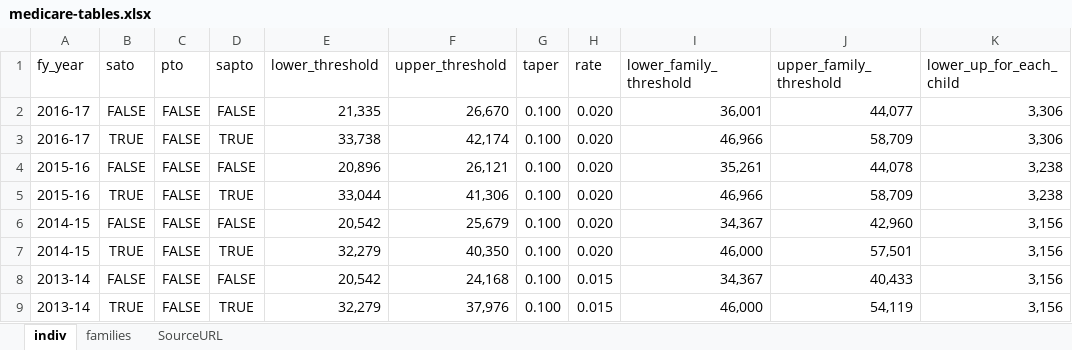
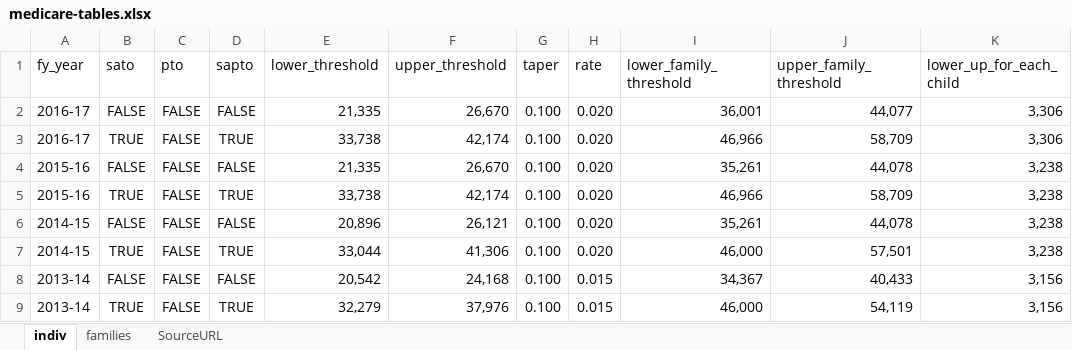
Before and after one commit to HughParsonage/grattan, an Excel workbook: data-raw/medicare-tables.xlsx, sheet indiv, drawn as a sheet; only a part is shown; values as stored, in another font and other column widths than the file's, no borders; the diff names each change by its address in the sheet, - before the commit and + after, or states it on an @@ line.

Commit message:
Reunite xlsx and sysdata.rda

```diff
--- a/data-raw/medicare-tables.xlsx (sheet indiv)
+++ b/data-raw/medicare-tables.xlsx (sheet indiv)
-E4 (lower_threshold): 20,896
+E4 (lower_threshold): 21,335
-F4 (upper_threshold): 26,121
+F4 (upper_threshold): 26,670
-E5 (lower_threshold): 33,044
+E5 (lower_threshold): 33,738
-F5 (upper_threshold): 41,306
+F5 (upper_threshold): 42,174
-E6 (lower_threshold): 20,542
+E6 (lower_threshold): 20,896
-F6 (upper_threshold): 25,679
+F6 (upper_threshold): 26,121
-I6 (lower_family_threshold): 34,367
+I6 (lower_family_threshold): 35,261
-J6 (upper_family_threshold): 42,960
+J6 (upper_family_threshold): 44,078
-K6:K7 (lower_up_for_each_child): 3,156
+K6:K7 (lower_up_for_each_child): 3,238
-E7 (lower_threshold): 32,279
+E7 (lower_threshold): 33,044
-F7 (upper_threshold): 40,350
+F7 (upper_threshold): 41,306
```
Also changed, not shown: 2 other files.
